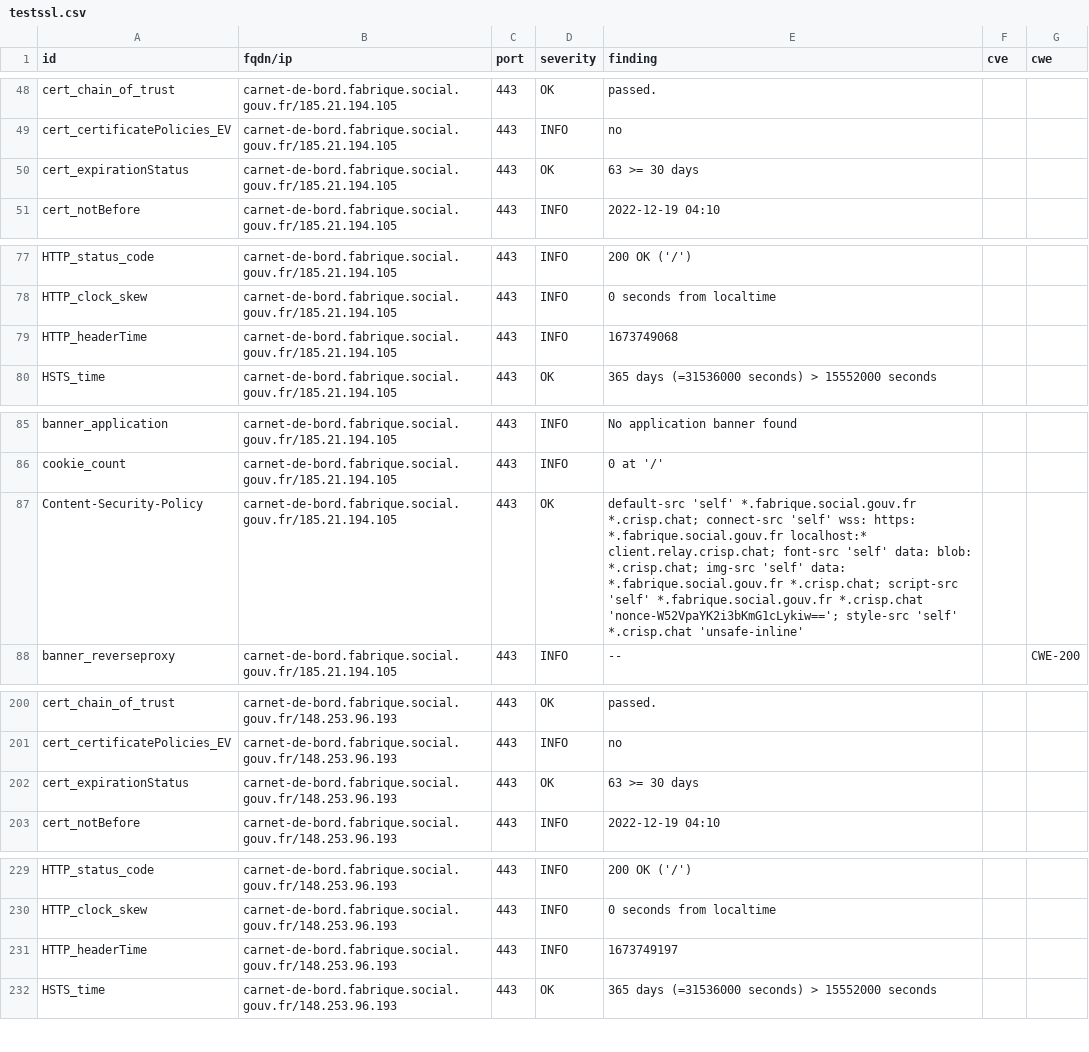
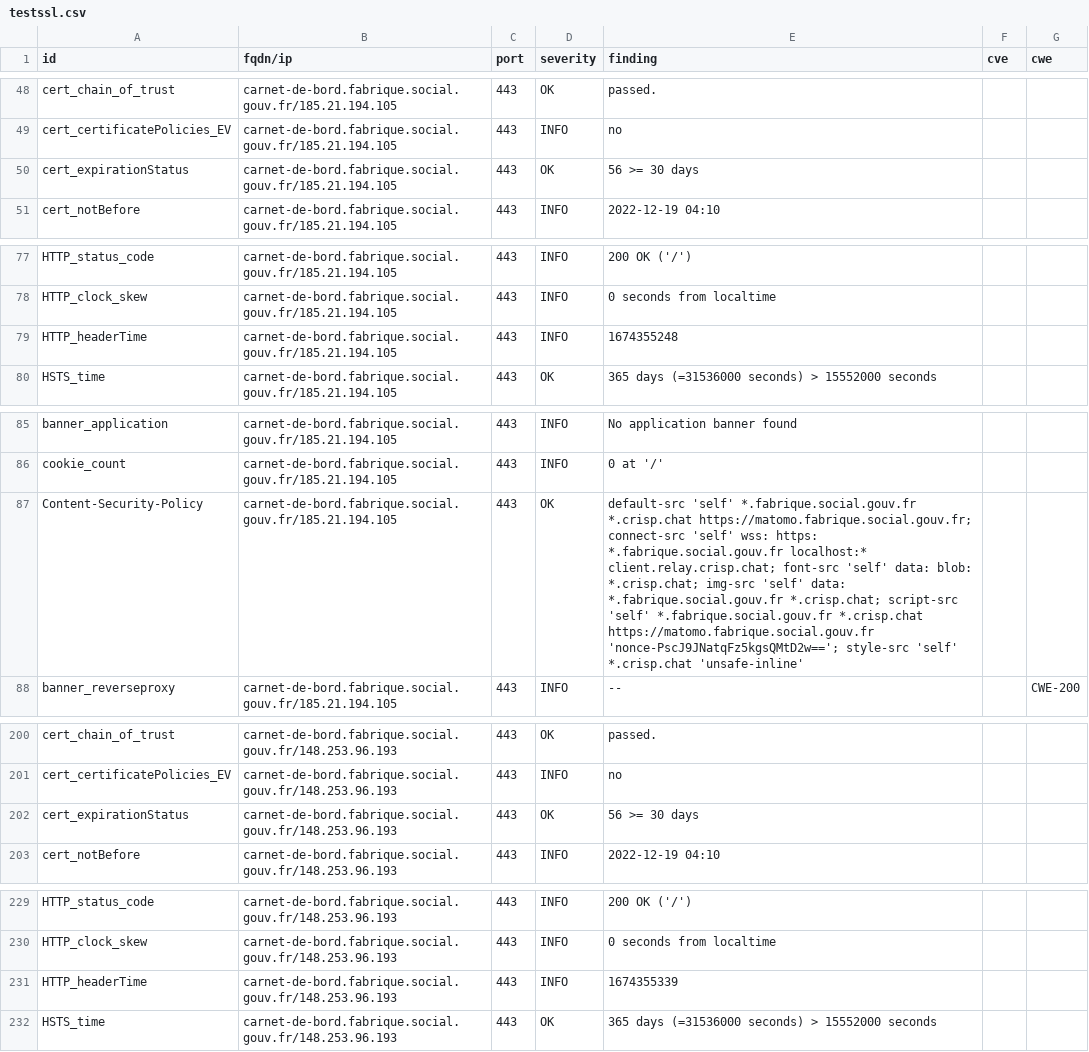
Before and after one commit to SocialGouv/dashlord-fabrique, a CSV file: results/aHR0cHM6Ly9jYXJuZXQtZGUtYm9yZC5mYWJyaXF1ZS5zb2NpYWwuZ291di5mcg==/testssl.csv, drawn as a sheet; only a part is shown, gaps mark what is left out; the diff covers the shown part only.

```diff
--- a/results/aHR0cHM6Ly9jYXJuZXQtZGUtYm9yZC5mYWJyaXF1ZS5zb2NpYWwuZ291di5mcg==/testssl.csv
+++ b/results/aHR0cHM6Ly9jYXJuZXQtZGUtYm9yZC5mYWJyaXF1ZS5zb2NpYWwuZ291di5mcg==/testssl.csv
@@ -49,3 +49,3 @@
 "cert_certificatePolicies_EV","carnet-de-bord.fabrique.social.gouv.fr/185.21.194.105","443","INFO","no","",""
-"cert_expirationStatus","carnet-de-bord.fabrique.social.gouv.fr/185.21.194.105","443","OK","63 >= 30 days","",""
+"cert_expirationStatus","carnet-de-bord.fabrique.social.gouv.fr/185.21.194.105","443","OK","56 >= 30 days","",""
 "cert_notBefore","carnet-de-bord.fabrique.social.gouv.fr/185.21.194.105","443","INFO","2022-12-19 04:10","",""
@@ -78,3 +78,3 @@
 "HTTP_clock_skew","carnet-de-bord.fabrique.social.gouv.fr/185.21.194.105","443","INFO","0 seconds from localtime","",""
-"HTTP_headerTime","carnet-de-bord.fabrique.social.gouv.fr/185.21.194.105","443","INFO","1673749068","",""
+"HTTP_headerTime","carnet-de-bord.fabrique.social.gouv.fr/185.21.194.105","443","INFO","1674355248","",""
 "HSTS_time","carnet-de-bord.fabrique.social.gouv.fr/185.21.194.105","443","OK","365 days (=31536000 seconds) > 15552000 seconds","",""
@@ -86,3 +86,3 @@
 "cookie_count","carnet-de-bord.fabrique.social.gouv.fr/185.21.194.105","443","INFO","0 at '/'","",""
-"Content-Security-Policy","carnet-de-bord.fabrique.social.gouv.fr/185.21.194.105","443","OK","default-src 'self' *.fabrique.social.gouv.fr *.crisp.chat; connect-src 'self' wss: https: *.fabrique.social.gouv.fr localhost:* client.relay.crisp.chat; font-src 'self' data: blob: *.crisp.chat; img-src 'self' data: *.fabrique.social.gouv.fr *.crisp.chat; script-src 'self' *.fabrique.social.gouv.fr *.crisp.chat 'nonce-W52VpaYK2i3bKmG1cLykiw=='; style-src 'self' *.crisp.chat 'unsafe-inline'","",""
+"Content-Security-Policy","carnet-de-bord.fabrique.social.gouv.fr/185.21.194.105","443","OK","default-src 'self' *.fabrique.social.gouv.fr *.crisp.chat https://matomo.fabrique.social.gouv.fr; connect-src 'self' wss: https: *.fabrique.social.gouv.fr localhost:* client.relay.crisp.chat; font-src 'self' data: blob: *.crisp.chat; img-src 'self' data: *.fabrique.social.gouv.fr *.crisp.chat; script-src 'self' *.fabrique.social.gouv.fr *.crisp.chat https://matomo.fabrique.social.gouv.fr 'nonce-PscJ9JNatqFz5kgsQMtD2w=='; style-src 'self' *.crisp.chat 'unsafe-inline'","",""
 "banner_reverseproxy","carnet-de-bord.fabrique.social.gouv.fr/185.21.194.105","443","INFO","--","","CWE-200"
@@ -201,3 +201,3 @@
 "cert_certificatePolicies_EV","carnet-de-bord.fabrique.social.gouv.fr/148.253.96.193","443","INFO","no","",""
-"cert_expirationStatus","carnet-de-bord.fabrique.social.gouv.fr/148.253.96.193","443","OK","63 >= 30 days","",""
+"cert_expirationStatus","carnet-de-bord.fabrique.social.gouv.fr/148.253.96.193","443","OK","56 >= 30 days","",""
 "cert_notBefore","carnet-de-bord.fabrique.social.gouv.fr/148.253.96.193","443","INFO","2022-12-19 04:10","",""
@@ -230,3 +230,3 @@
 "HTTP_clock_skew","carnet-de-bord.fabrique.social.gouv.fr/148.253.96.193","443","INFO","0 seconds from localtime","",""
-"HTTP_headerTime","carnet-de-bord.fabrique.social.gouv.fr/148.253.96.193","443","INFO","1673749197","",""
+"HTTP_headerTime","carnet-de-bord.fabrique.social.gouv.fr/148.253.96.193","443","INFO","1674355339","",""
 "HSTS_time","carnet-de-bord.fabrique.social.gouv.fr/148.253.96.193","443","OK","365 days (=31536000 seconds) > 15552000 seconds","",""
```
Also changed, not shown: 1 edited cell elsewhere in this file, 7 other files.
